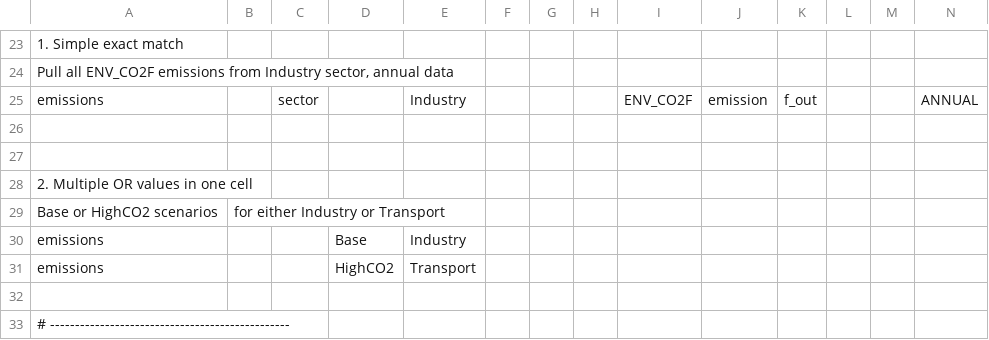
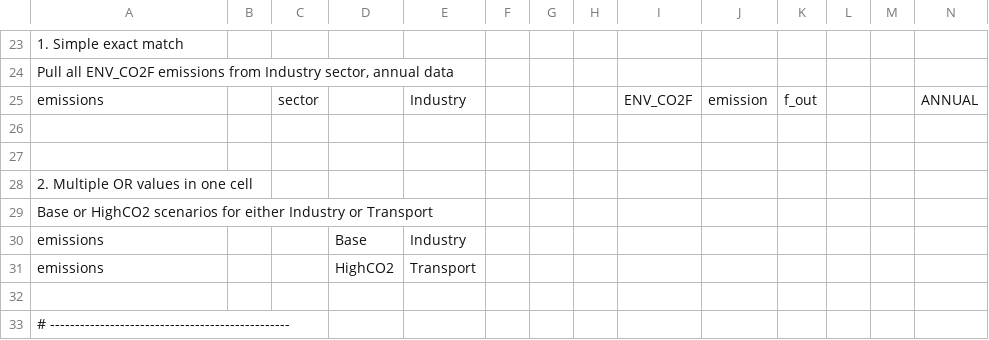
Before and after one commit to flowcore-io/speedlocal-streamlit, a CSV file: streamlit-app/inputs/mapping_db_template.csv, drawn as a sheet; only a part is shown, gaps mark what is left out; removed rows and columns are numbered as before the commit, all else as after; rows hold the shown columns only; the diff names each change by its address in the sheet, - before the commit and + after, or states it on an @@ line.

```diff
--- a/streamlit-app/inputs/mapping_db_template.csv
+++ b/streamlit-app/inputs/mapping_db_template.csv
-row 29: Base or HighCO2 scenarios | for either Industry or Transport
+row 29: Base or HighCO2 scenarios for either Industry or Transport
```
Also changed, not shown: streamlit-app/inputs/mapping_db_views.csv.
